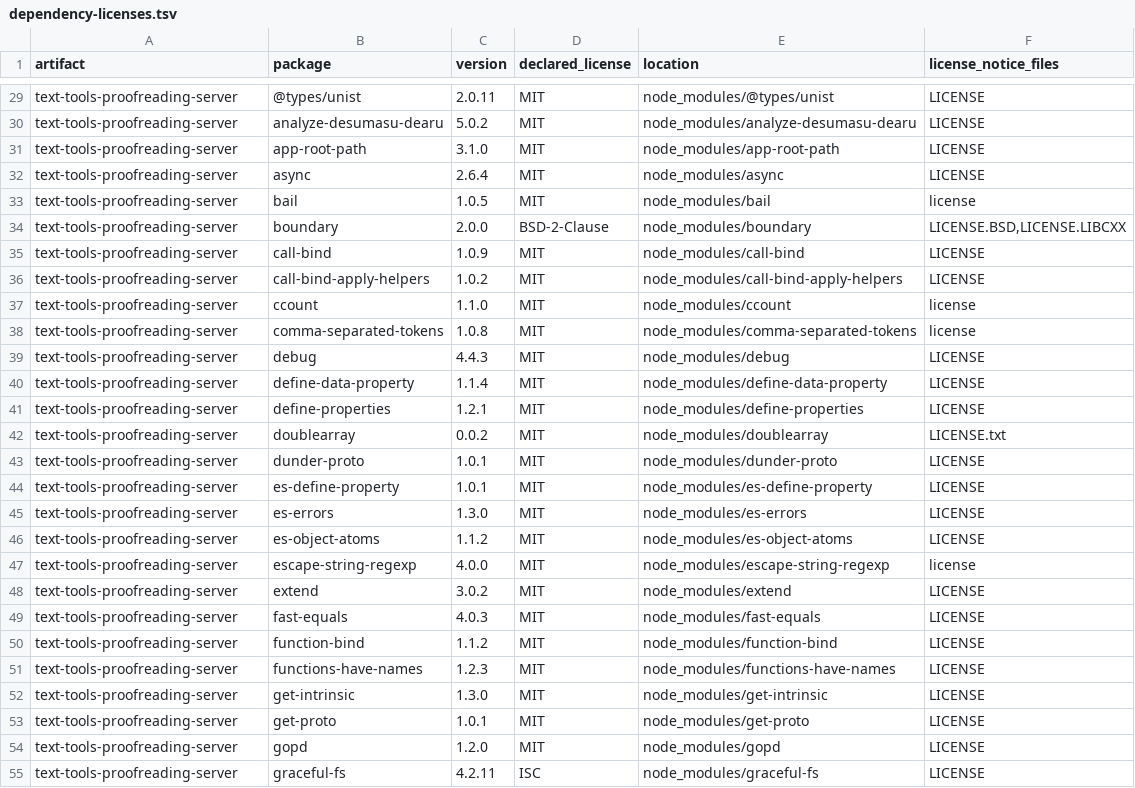
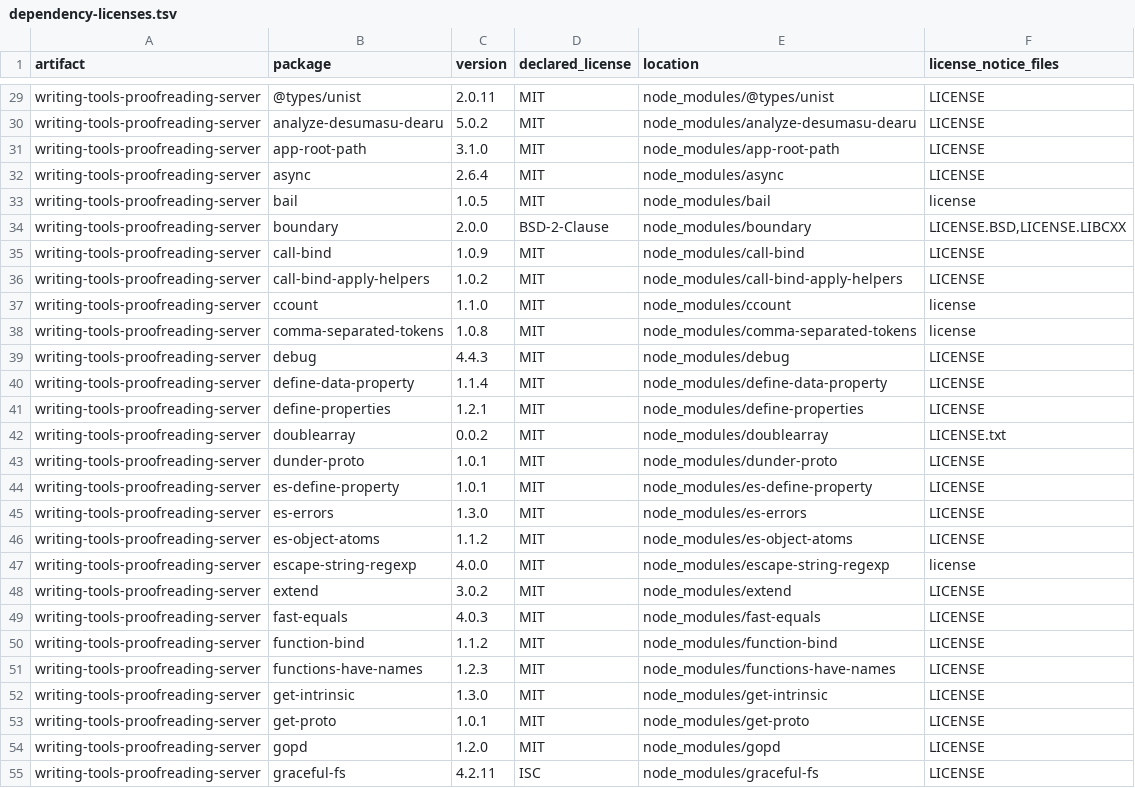
Before and after one commit to neatsorg/zed-writing-tools, a TSV file: docs/dependency-licenses.tsv, drawn as a sheet; only a part is shown, gaps mark what is left out; the diff covers the shown part only; the diff names each change by its address in the sheet, - before the commit and + after, or states it on an @@ line.

```diff
--- a/docs/dependency-licenses.tsv
+++ b/docs/dependency-licenses.tsv
-A29:A55 (artifact): text-tools-proofreading-server
+A29:A55 (artifact): writing-tools-proofreading-server
```
Also changed, not shown: 89 edited cells elsewhere in this file, 24 other files.
